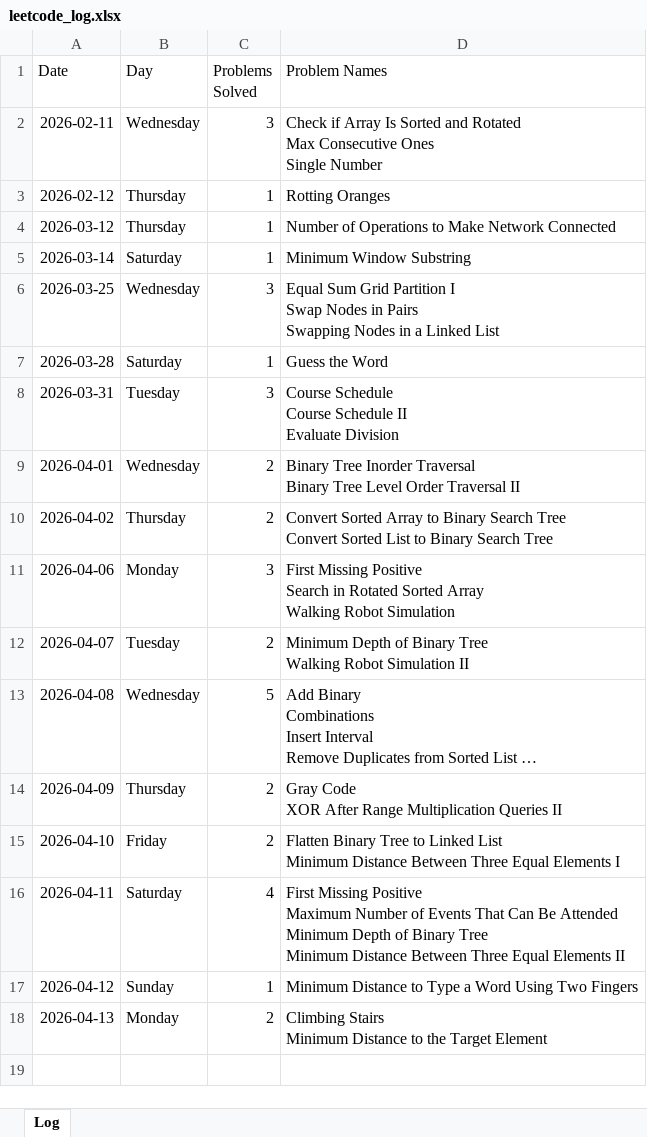
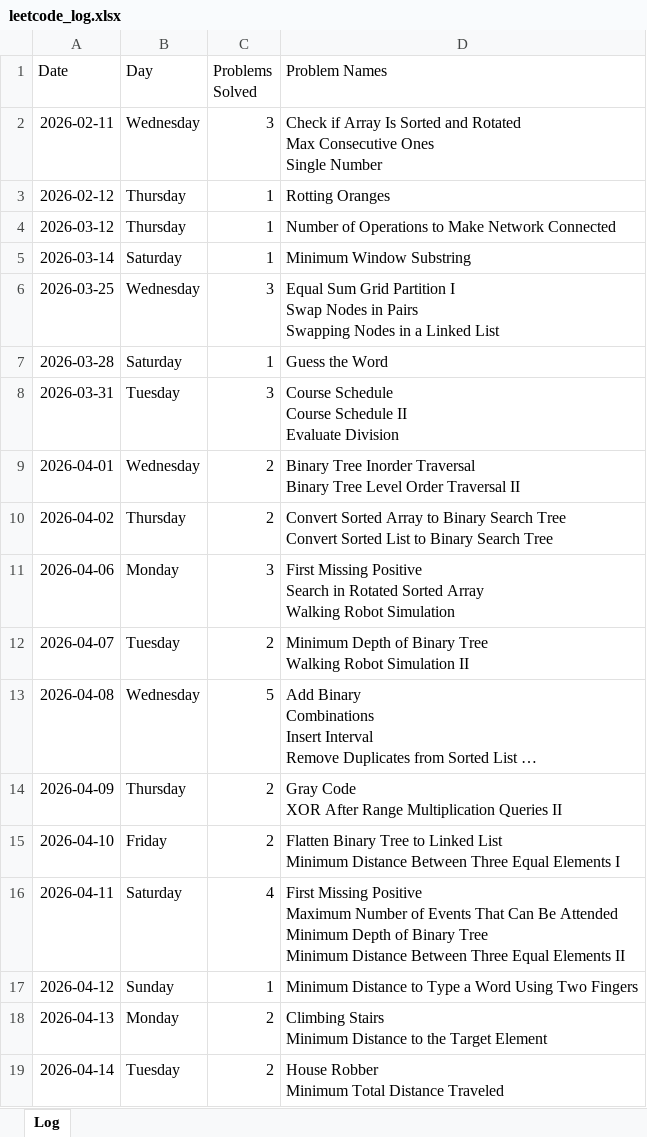
Before and after one commit to sdshah09/leetcode-excel, an Excel workbook: data/leetcode_log.xlsx, sheet Log, drawn as a sheet; long unchanged cells end in …; values as stored, in another font and other column widths than the file's, no borders; ↵ is a line break in a cell; the diff names each change by its address in the sheet, - before the commit and + after, or states it on an @@ line.

```diff
--- a/data/leetcode_log.xlsx (sheet Log)
+++ b/data/leetcode_log.xlsx (sheet Log)
+row 19: 2026-04-14 | Tuesday | 2 | House Robber ↵ Minimum Total Distance Traveled
```
